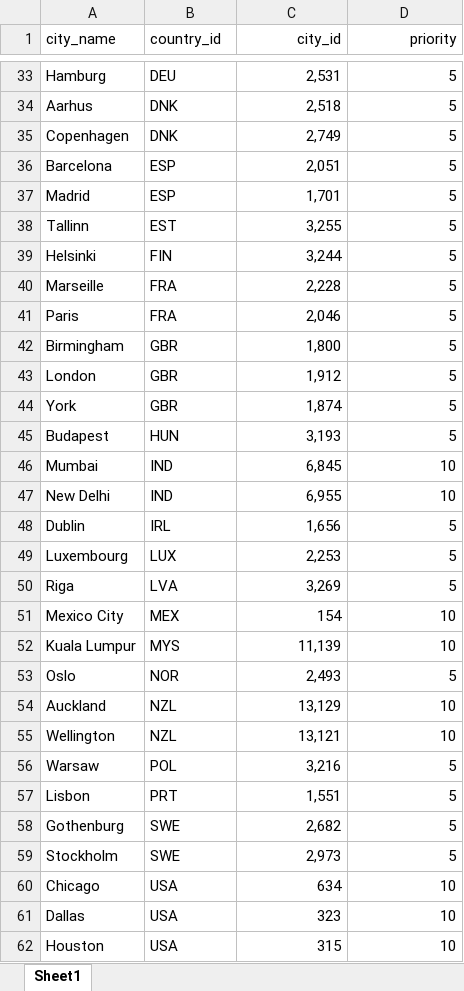
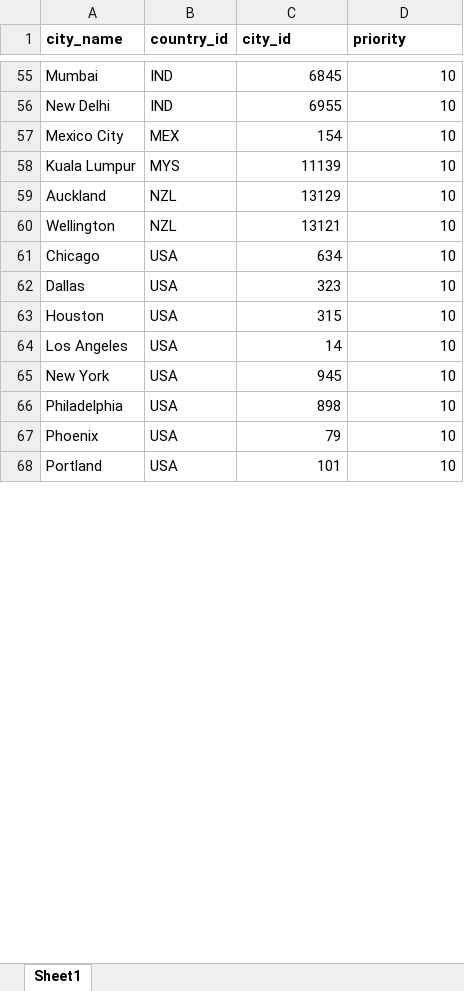
Before and after one commit to idegeus/UrbanTransportTimes, an Excel workbook: 1-data/1-research/cities.latest.xlsx, sheet Sheet1, drawn as a sheet; only a part is shown, gaps mark what is left out; the shorter side is filled out with more unchanged rows; values as stored, in another font and other column widths than the file's, no borders; removed rows and columns are numbered as before the commit, all else as after; the diff covers the shown part only; the diff names each change by its address in the sheet, - before the commit and + after, or states it on an @@ line.

Commit message:
chore: reordered city priorities

```diff
--- a/1-data/1-research/cities.latest.xlsx (sheet Sheet1)
+++ b/1-data/1-research/cities.latest.xlsx (sheet Sheet1)
-A1:D1 bold: off
+A1:D1 bold: on
-C1:D1 alignment: right
+C1:D1 alignment: left
-row 33: Hamburg | DEU | 2,531 | 5
-row 34: Aarhus | DNK | 2,518 | 5
-row 35: Copenhagen | DNK | 2,749 | 5
-row 36: Barcelona | ESP | 2,051 | 5
-row 37: Madrid | ESP | 1,701 | 5
-row 38: Tallinn | EST | 3,255 | 5
-row 39: Helsinki | FIN | 3,244 | 5
-row 40: Marseille | FRA | 2,228 | 5
-row 41: Paris | FRA | 2,046 | 5
-row 42: Birmingham | GBR | 1,800 | 5
-row 43: London | GBR | 1,912 | 5
-row 44: York | GBR | 1,874 | 5
-row 45: Budapest | HUN | 3,193 | 5
-C55 (city_id): 6,845
+C55 (city_id): 6845
-C56 (city_id): 6,955
+C56 (city_id): 6955
-row 48: Dublin | IRL | 1,656 | 5
-row 49: Luxembourg | LUX | 2,253 | 5
-row 50: Riga | LVA | 3,269 | 5
-C58 (city_id): 11,139
+C58 (city_id): 11139
-row 53: Oslo | NOR | 2,493 | 5
-C59 (city_id): 13,129
+C59 (city_id): 13129
-C60 (city_id): 13,121
+C60 (city_id): 13121
-row 56: Warsaw | POL | 3,216 | 5
-row 57: Lisbon | PRT | 1,551 | 5
-row 58: Gothenburg | SWE | 2,682 | 5
-row 59: Stockholm | SWE | 2,973 | 5
```
Also changed, not shown: 30 added rows, 9 removed rows, 148 edited cells and cell formats elsewhere in this sheet.
